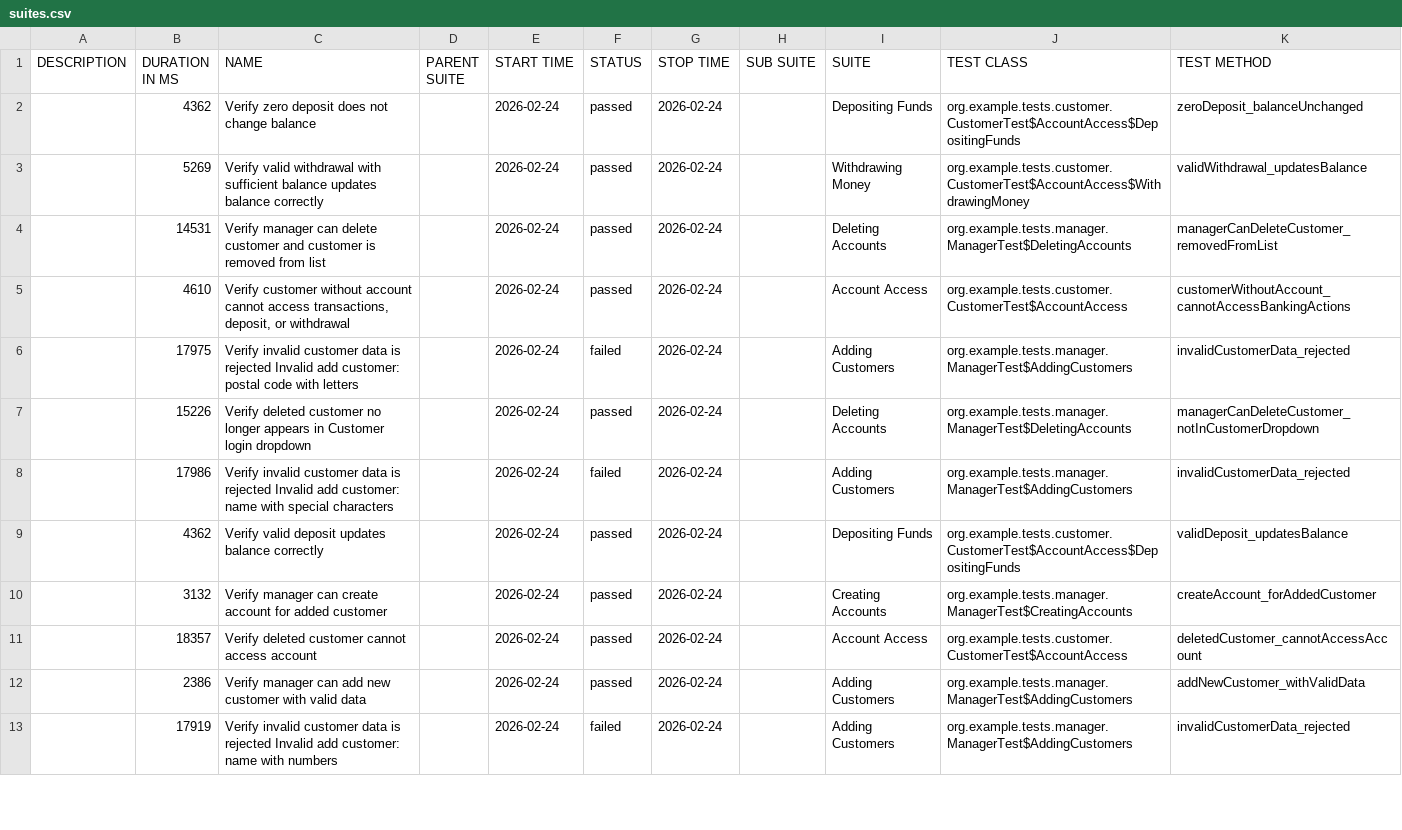
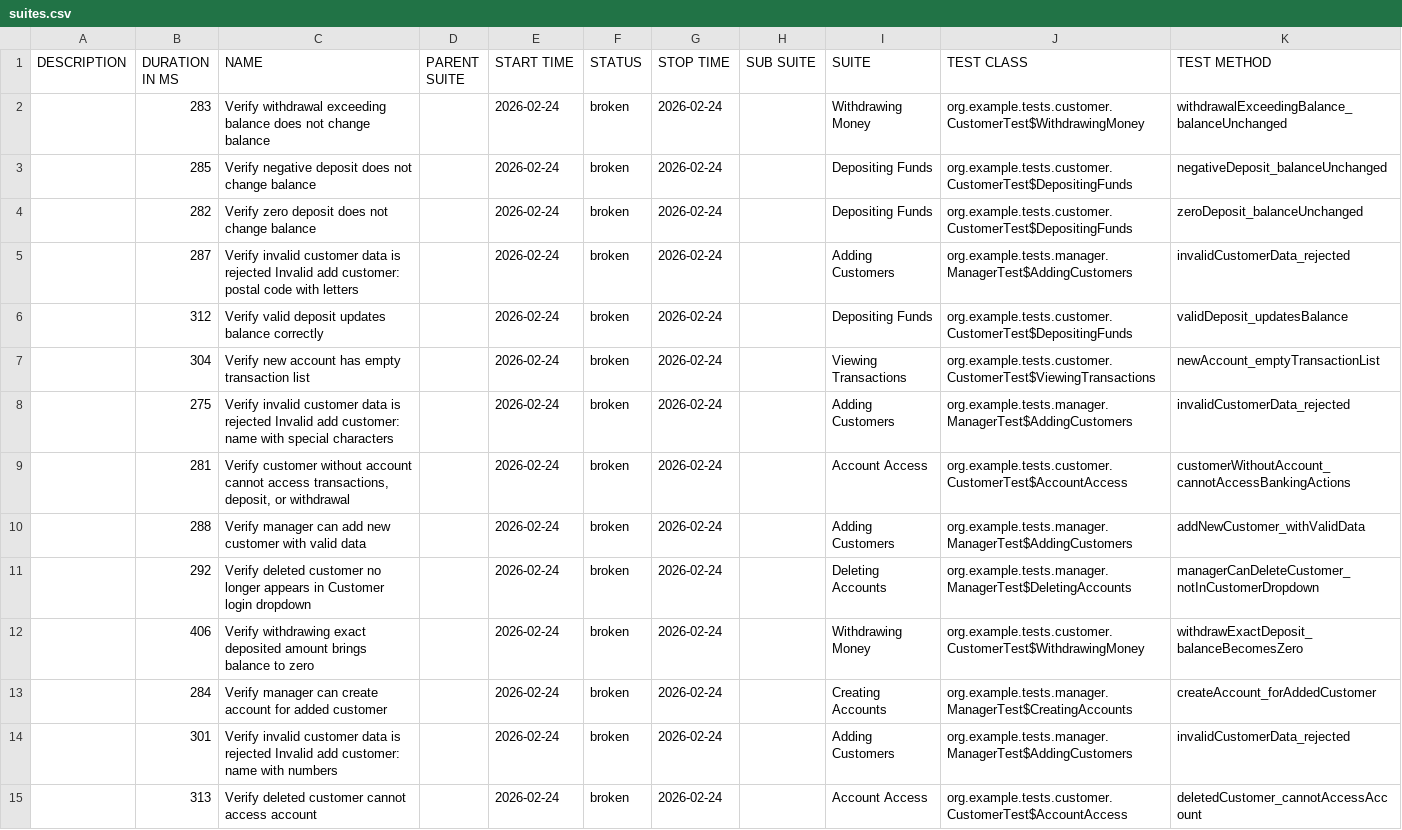
Before and after one commit to Samuel1796/XYZ-TEST-AUTOMATION, a CSV file: data/suites.csv, drawn as a sheet; only a part is shown; removed rows and columns are numbered as before the commit, all else as after; the diff covers the shown part only; the diff names each change by its address in the sheet, - before the commit and + after, or states it on an @@ line.

```diff
--- a/data/suites.csv
+++ b/data/suites.csv
+row 2:  | 283 | Verify withdrawal exceeding balance does not change balance |  | 2026-02-24 | broken | 2026-02-24 |  | Withdrawing Money | org.example.tests.customer.CustomerTest$WithdrawingMoney | withdrawalExceedingBalance_balanceUnchanged
+row 3:  | 285 | Verify negative deposit does not change balance |  | 2026-02-24 | broken | 2026-02-24 |  | Depositing Funds | org.example.tests.customer.CustomerTest$DepositingFunds | negativeDeposit_balanceUnchanged
-B4 (DURATION IN MS): 4362
+B4 (DURATION IN MS): 282
-F4 (STATUS): passed
+F4 (STATUS): broken
-J4 (TEST CLASS): org.example.tests.customer.CustomerTest$AccountAccess$DepositingFunds
+J4 (TEST CLASS): org.example.tests.customer.CustomerTest$DepositingFunds
-row 3:  | 5269 | Verify valid withdrawal with sufficient balance updates balance correctly |  | 2026-02-24 | passed | 2026-02-24 |  | Withdrawing Money | org.example.tests.customer.CustomerTest$AccountAccess$WithdrawingMoney | validWithdrawal_updatesBalance
-row 4:  | 14531 | Verify manager can delete customer and customer is removed from list |  | 2026-02-24 | passed | 2026-02-24 |  | Deleting Accounts | org.example.tests.manager.ManagerTest$DeletingAccounts | managerCanDeleteCustomer_removedFromList
+row 5:  | 287 | Verify invalid customer data is rejected Invalid add customer: postal code with letters |  | 2026-02-24 | broken | 2026-02-24 |  | Adding Customers | org.example.tests.manager.ManagerTest$AddingCustomers | invalidCustomerData_rejected
+row 6:  | 312 | Verify valid deposit updates balance correctly |  | 2026-02-24 | broken | 2026-02-24 |  | Depositing Funds | org.example.tests.customer.CustomerTest$DepositingFunds | validDeposit_updatesBalance
+row 7:  | 304 | Verify new account has empty transaction list |  | 2026-02-24 | broken | 2026-02-24 |  | Viewing Transactions | org.example.tests.customer.CustomerTest$ViewingTransactions | newAccount_emptyTransactionList
+row 8:  | 275 | Verify invalid customer data is rejected Invalid add customer: name with special characters |  | 2026-02-24 | broken | 2026-02-24 |  | Adding Customers | org.example.tests.manager.ManagerTest$AddingCustomers | invalidCustomerData_rejected
-B9 (DURATION IN MS): 4610
+B9 (DURATION IN MS): 281
-F9 (STATUS): passed
+F9 (STATUS): broken
-B10 (DURATION IN MS): 17975
+B10 (DURATION IN MS): 288
-C10 (NAME): Verify invalid customer data is rejected Invalid add customer: postal code with letters
+C10 (NAME): Verify manager can add new customer with valid data
-F10 (STATUS): failed
+F10 (STATUS): broken
-K10 (TEST METHOD): invalidCustomerData_rejected
+K10 (TEST METHOD): addNewCustomer_withValidData
-B11 (DURATION IN MS): 15226
+B11 (DURATION IN MS): 292
-F11 (STATUS): passed
+F11 (STATUS): broken
-row 8:  | 17986 | Verify invalid customer data is rejected Invalid add customer: name with special characters |  | 2026-02-24 | failed | 2026-02-24 |  | Adding Customers | org.example.tests.manager.ManagerTest$AddingCustomers | invalidCustomerData_rejected
-row 9:  | 4362 | Verify valid deposit updates balance correctly |  | 2026-02-24 | passed | 2026-02-24 |  | Depositing Funds | org.example.tests.customer.CustomerTest$AccountAccess$DepositingFunds | validDeposit_updatesBalance
+row 12:  | 406 | Verify withdrawing exact deposited amount brings balance to zero |  | 2026-02-24 | broken | 2026-02-24 |  | Withdrawing Money | org.example.tests.customer.CustomerTest$WithdrawingMoney | withdrawExactDeposit_balanceBecomesZero
-B13 (DURATION IN MS): 3132
+B13 (DURATION IN MS): 284
-F13 (STATUS): passed
+F13 (STATUS): broken
-row 11:  | 18357 | Verify deleted customer cannot access account |  | 2026-02-24 | passed | 2026-02-24 |  | Account Access | org.example.tests.customer.CustomerTest$AccountAccess | deletedCustomer_cannotAccessAccount
-row 12:  | 2386 | Verify manager can add new customer with valid data |  | 2026-02-24 | passed | 2026-02-24 |  | Adding Customers | org.example.tests.manager.ManagerTest$AddingCustomers | addNewCustomer_withValidData
-B14 (DURATION IN MS): 17919
+B14 (DURATION IN MS): 301
-F14 (STATUS): failed
+F14 (STATUS): broken
+row 15:  | 313 | Verify deleted customer cannot access account |  | 2026-02-24 | broken | 2026-02-24 |  | Account Access | org.example.tests.customer.CustomerTest$AccountAccess | deletedCustomer_cannotAccessAccount
```
Also changed, not shown: 1 added row, 3 removed rows and 5 edited cells elsewhere in this file, data/behaviors.csv, 57 other files.
